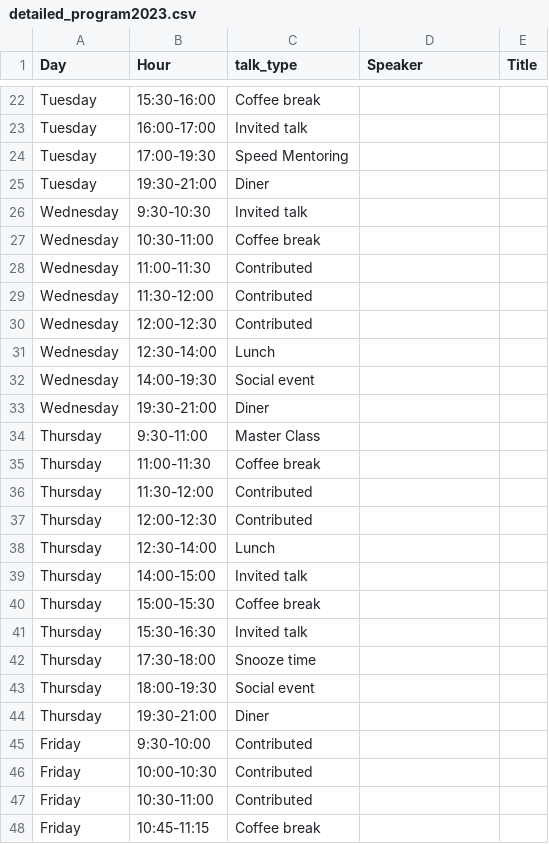
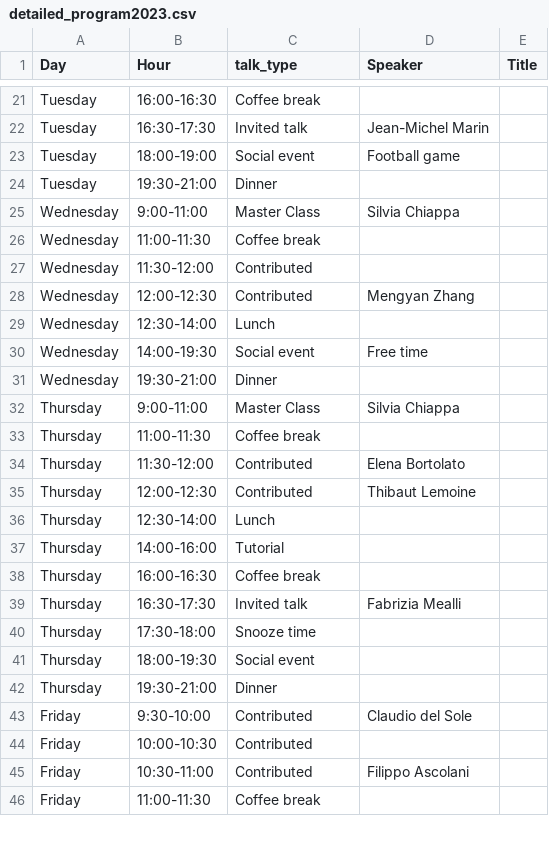
Before and after one commit to bayesatcirm/2023, a CSV file: content/home/detailed_program2023.csv, drawn as a sheet; only a part is shown, gaps mark what is left out; removed rows and columns are numbered as before the commit, all else as after; the diff covers the shown part only; the diff names each change by its address in the sheet, - before the commit and + after, or states it on an @@ line.

```diff
--- a/content/home/detailed_program2023.csv
+++ b/content/home/detailed_program2023.csv
-B21 (Hour): 15:30-16:00
+B21 (Hour): 16:00-16:30
-B22 (Hour): 16:00-17:00
+B22 (Hour): 16:30-17:30
-D22 (Speaker): (empty)
+D22 (Speaker): Jean-Michel Marin
-B23 (Hour): 17:00-19:30
+B23 (Hour): 18:00-19:00
-C23 (talk_type): Speed Mentoring
+C23 (talk_type): Social event
-D23 (Speaker): (empty)
+D23 (Speaker): Football game
-C24 (talk_type): Diner
+C24 (talk_type): Dinner
-B25 (Hour): 9:30-10:30
+B25 (Hour): 9:00-11:00
-C25 (talk_type): Invited talk
+C25 (talk_type): Master Class
-D25 (Speaker): (empty)
+D25 (Speaker): Silvia Chiappa
-B26 (Hour): 10:30-11:00
+B26 (Hour): 11:00-11:30
-row 28: Wednesday | 11:00-11:30 | Contributed
-D28 (Speaker): (empty)
+D28 (Speaker): Mengyan Zhang
-D30 (Speaker): (empty)
+D30 (Speaker): Free time
-C31 (talk_type): Diner
+C31 (talk_type): Dinner
-B32 (Hour): 9:30-11:00
+B32 (Hour): 9:00-11:00
-D32 (Speaker): (empty)
+D32 (Speaker): Silvia Chiappa
-D34 (Speaker): (empty)
+D34 (Speaker): Elena Bortolato
-D35 (Speaker): (empty)
+D35 (Speaker): Thibaut Lemoine
-B37 (Hour): 14:00-15:00
+B37 (Hour): 14:00-16:00
-C37 (talk_type): Invited talk
+C37 (talk_type): Tutorial
-B38 (Hour): 15:00-15:30
+B38 (Hour): 16:00-16:30
-B39 (Hour): 15:30-16:30
+B39 (Hour): 16:30-17:30
-D39 (Speaker): (empty)
+D39 (Speaker): Fabrizia Mealli
-C42 (talk_type): Diner
+C42 (talk_type): Dinner
-D43 (Speaker): (empty)
+D43 (Speaker): Claudio del Sole
-D45 (Speaker): (empty)
+D45 (Speaker): Filippo Ascolani
-B46 (Hour): 10:45-11:15
+B46 (Hour): 11:00-11:30
```
Also changed, not shown: 2 added rows, 3 removed rows and 30 edited cells elsewhere in this file, 2 other files.
